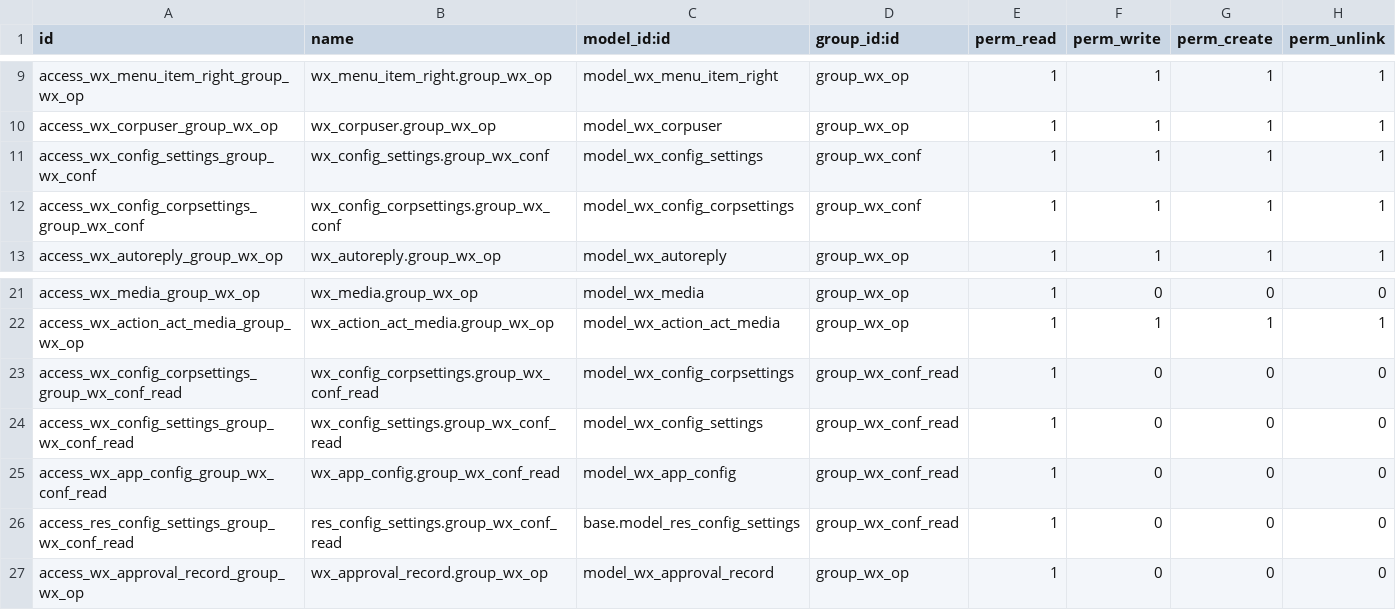
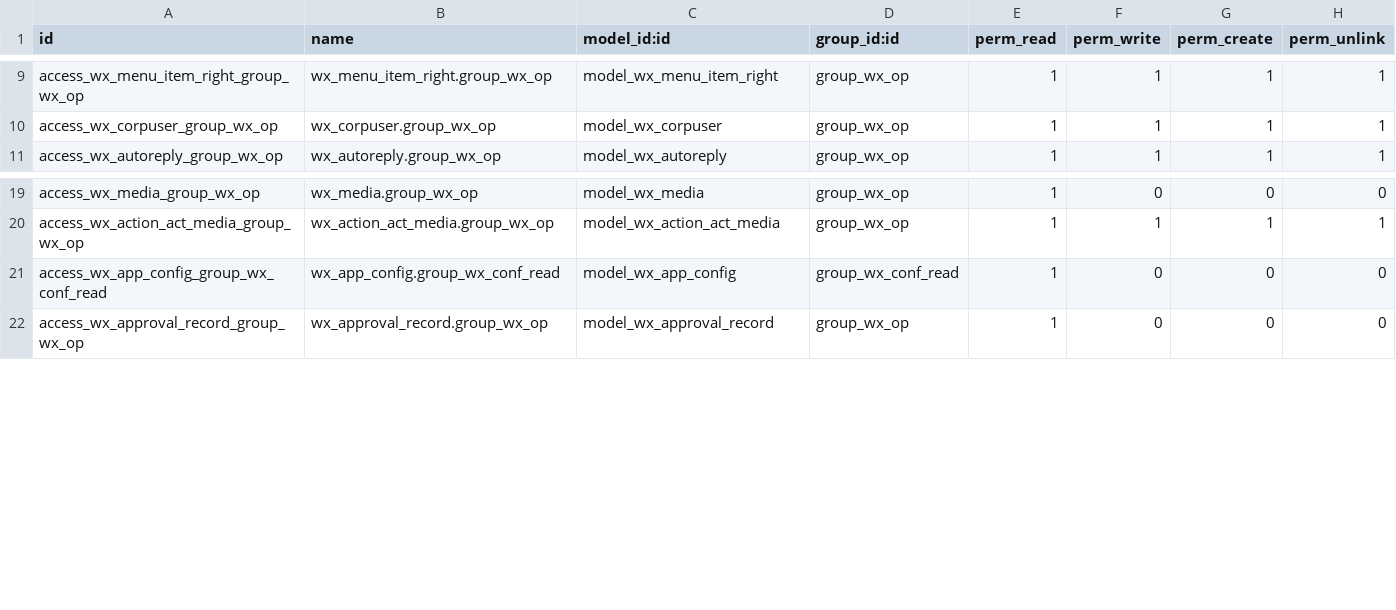
Before and after one commit to JoneXiong/oejia_wx, a CSV file: security/ir.model.access.csv, drawn as a sheet; only a part is shown, gaps mark what is left out.

```diff
--- a/security/ir.model.access.csv
+++ b/security/ir.model.access.csv
@@ -10,4 +10,2 @@ access_wx_menu_item_right_group_wx_op,wx_menu_item_right.group_wx_op,model_wx_me
 access_wx_corpuser_group_wx_op,wx_corpuser.group_wx_op,model_wx_corpuser,group_wx_op,1,1,1,1
-access_wx_config_settings_group_wx_conf,wx_config_settings.group_wx_conf,model_wx_config_settings,group_wx_conf,1,1,1,1
-access_wx_config_corpsettings_group_wx_conf,wx_config_corpsettings.group_wx_conf,model_wx_config_corpsettings,group_wx_conf,1,1,1,1
 access_wx_autoreply_group_wx_op,wx_autoreply.group_wx_op,model_wx_autoreply,group_wx_op,1,1,1,1
@@ -22,6 +20,3 @@ access_wx_media_group_wx_op,wx_media.group_wx_op,model_wx_media,group_wx_op,1,0,
 access_wx_action_act_media_group_wx_op,wx_action_act_media.group_wx_op,model_wx_action_act_media,group_wx_op,1,1,1,1
-access_wx_config_corpsettings_group_wx_conf_read,wx_config_corpsettings.group_wx_conf_read,model_wx_config_corpsettings,group_wx_conf_read,1,0,0,0
-access_wx_config_settings_group_wx_conf_read,wx_config_settings.group_wx_conf_read,model_wx_config_settings,group_wx_conf_read,1,0,0,0
 access_wx_app_config_group_wx_conf_read,wx_app_config.group_wx_conf_read,model_wx_app_config,group_wx_conf_read,1,0,0,0
-access_res_config_settings_group_wx_conf_read,res_config_settings.group_wx_conf_read,base.model_res_config_settings,group_wx_conf_read,1,0,0,0
 access_wx_approval_record_group_wx_op,wx_approval_record.group_wx_op,model_wx_approval_record,group_wx_op,1,0,0,0
```
Also changed, not shown: 2 other files.
